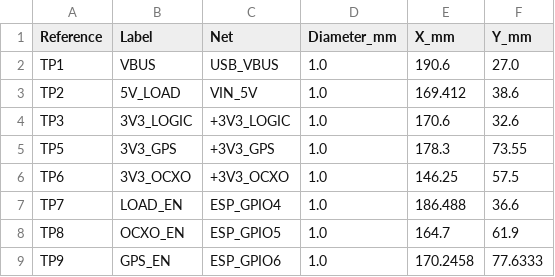
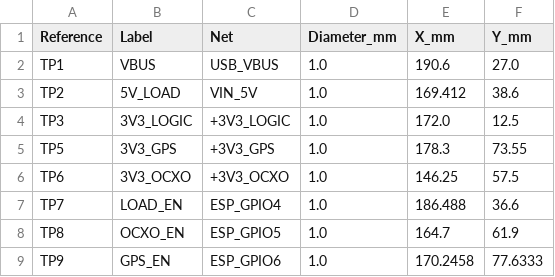
Before and after one commit to meawoppl/bp-test, a CSV file: boards/gps-time-calibrator/docs/testpoints.csv, drawn as a sheet; only a part is shown.

```diff
--- a/boards/gps-time-calibrator/docs/testpoints.csv
+++ b/boards/gps-time-calibrator/docs/testpoints.csv
@@ -3,3 +3,3 @@ TP1,VBUS,USB_VBUS,1.0,190.6,27.0
 TP2,5V_LOAD,VIN_5V,1.0,169.412,38.6
-TP3,3V3_LOGIC,+3V3_LOGIC,1.0,170.6,32.6
+TP3,3V3_LOGIC,+3V3_LOGIC,1.0,172.0,12.5
 TP5,3V3_GPS,+3V3_GPS,1.0,178.3,73.55
```
Also changed, not shown: 6 other files.
